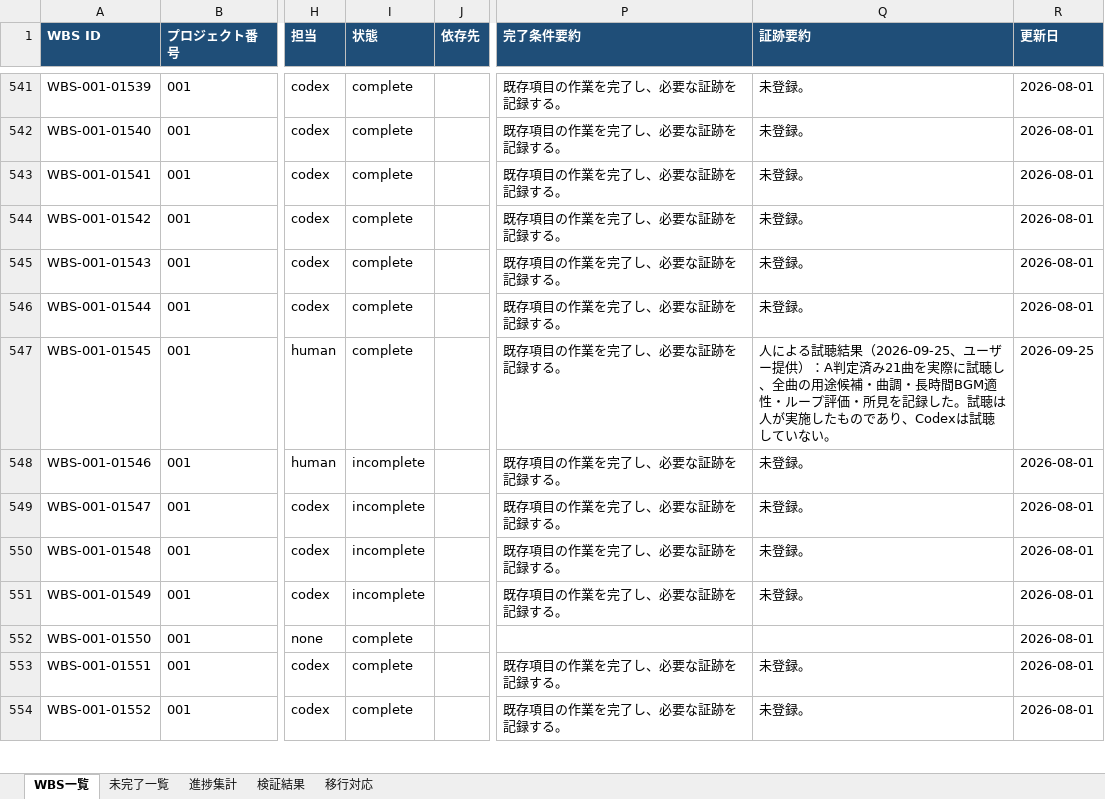
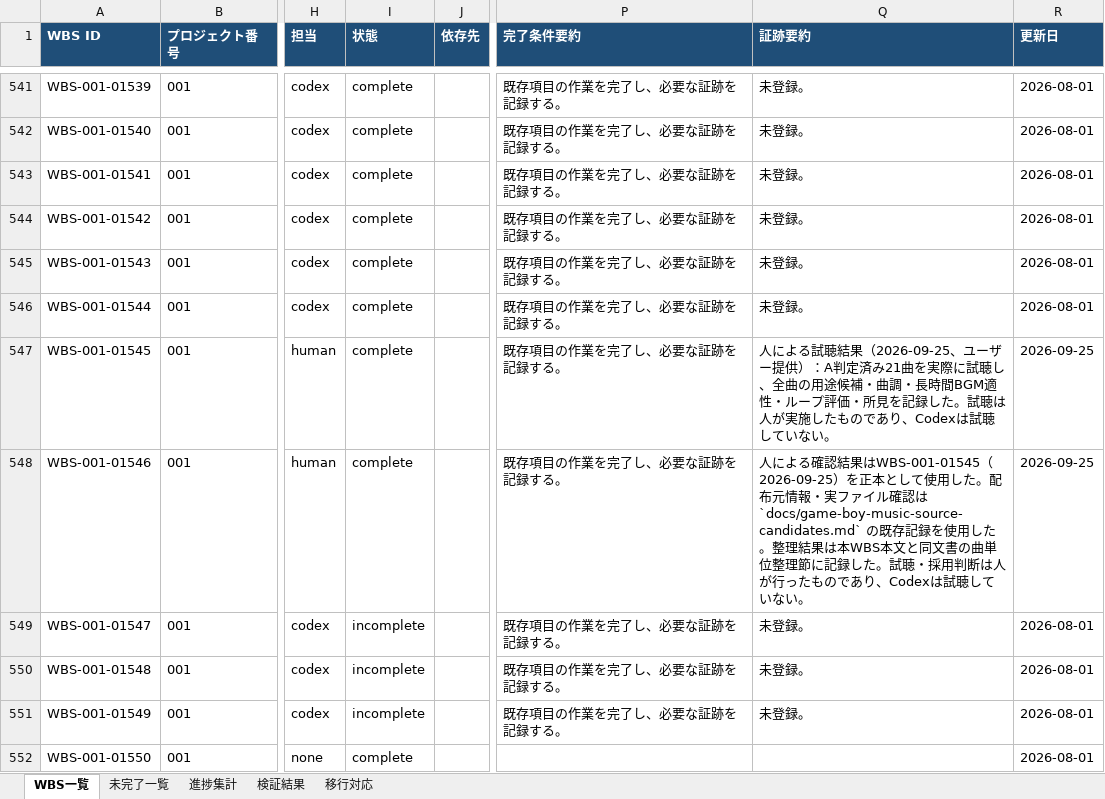
Before and after one commit to ak-sekine/pocket-sweeper, an Excel workbook: reports/wbs.xlsx, sheet WBS一覧, drawn as a sheet; only a part is shown, gaps mark what is left out; the shorter side is filled out with more unchanged rows; values as stored, in another font and other column widths than the file's, no borders; the diff names each change by its address in the sheet, - before the commit and + after, or states it on an @@ line.

```diff
--- a/reports/wbs.xlsx (sheet WBS一覧)
+++ b/reports/wbs.xlsx (sheet WBS一覧)
-I548 (状態): incomplete
+I548 (状態): complete
-Q548 (証跡要約): 未登録。
+Q548 (証跡要約): 人による確認結果はWBS-001-01545（2026-09-25）を正本として使用した。配布元情報・実ファイル確認は `docs/game-boy-music-source-candidates.md` の既存記録を使用した。整理結果は本WBS本文と同文書の曲単位整理節に記録した。試聴・採用判断は人が行ったものであり、Codexは試聴していない。
-R548 (更新日): 2026-08-01
+R548 (更新日): 2026-09-25
```
Also changed, not shown: sheet 進捗集計, sheet 未完了一覧, sheet 移行対応, 2 other files.
